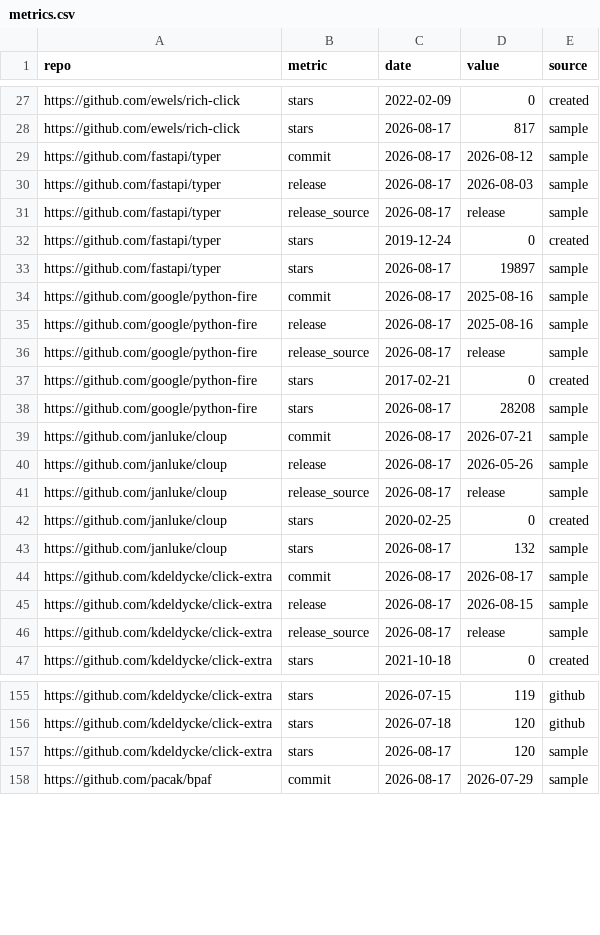
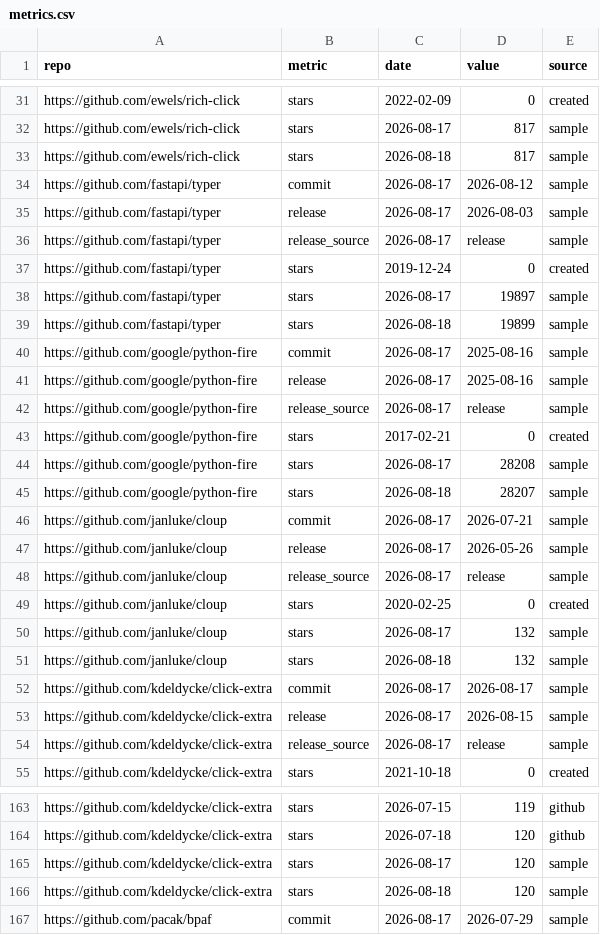
Before and after one commit to kdeldycke/click-extra, a CSV file: docs/assets/metrics.csv, drawn as a sheet; only a part is shown, gaps mark what is left out; the diff covers the shown part only; the diff names each change by its address in the sheet, - before the commit and + after, or states it on an @@ line.

```diff
--- a/docs/assets/metrics.csv
+++ b/docs/assets/metrics.csv
+row 33: https://github.com/ewels/rich-click | stars | 2026-08-18 | 817 | sample
+row 39: https://github.com/fastapi/typer | stars | 2026-08-18 | 19899 | sample
+row 45: https://github.com/google/python-fire | stars | 2026-08-18 | 28207 | sample
+row 51: https://github.com/janluke/cloup | stars | 2026-08-18 | 132 | sample
+row 166: https://github.com/kdeldycke/click-extra | stars | 2026-08-18 | 120 | sample
```
Also changed, not shown: 7 added rows and 10 edited cells elsewhere in this file, 1 other file.
